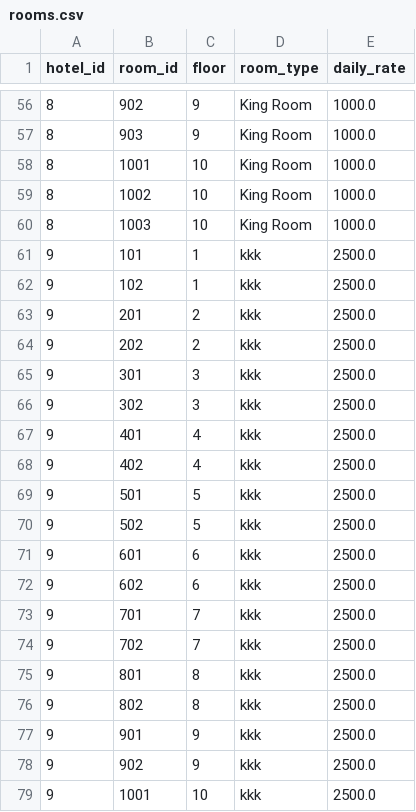
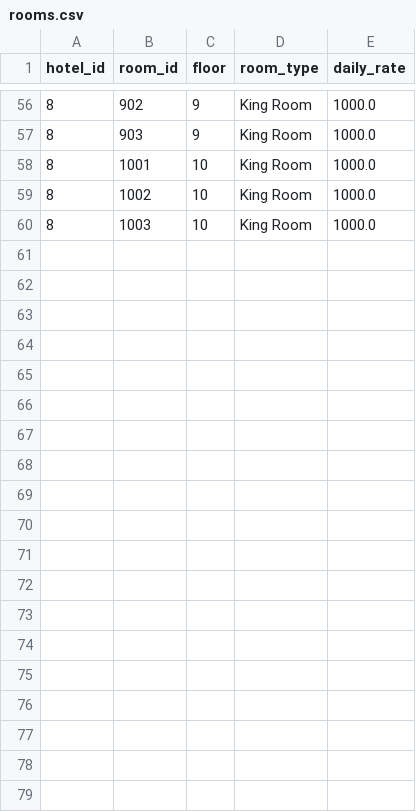
Before and after one commit to JhonatanJGAmaral/room-booking-app-facens, a CSV file: infrastructure/database/rooms.csv, drawn as a sheet; only a part is shown, gaps mark what is left out; the diff covers the shown part only.

```diff
--- a/infrastructure/database/rooms.csv
+++ b/infrastructure/database/rooms.csv
@@ -60,20 +60 @@ hotel_id,room_id,floor,room_type,daily_rate
 8,1003,10,King Room,1000.0
-9,101,1,kkk,2500.0
-9,102,1,kkk,2500.0
-9,201,2,kkk,2500.0
-9,202,2,kkk,2500.0
-9,301,3,kkk,2500.0
-9,302,3,kkk,2500.0
-9,401,4,kkk,2500.0
-9,402,4,kkk,2500.0
-9,501,5,kkk,2500.0
-9,502,5,kkk,2500.0
-9,601,6,kkk,2500.0
-9,602,6,kkk,2500.0
-9,701,7,kkk,2500.0
-9,702,7,kkk,2500.0
-9,801,8,kkk,2500.0
-9,802,8,kkk,2500.0
-9,901,9,kkk,2500.0
-9,902,9,kkk,2500.0
-9,1001,10,kkk,2500.0
```
Also changed, not shown: 19 removed rows elsewhere in this file, infrastructure/database/hotels.csv, 5 other files.
